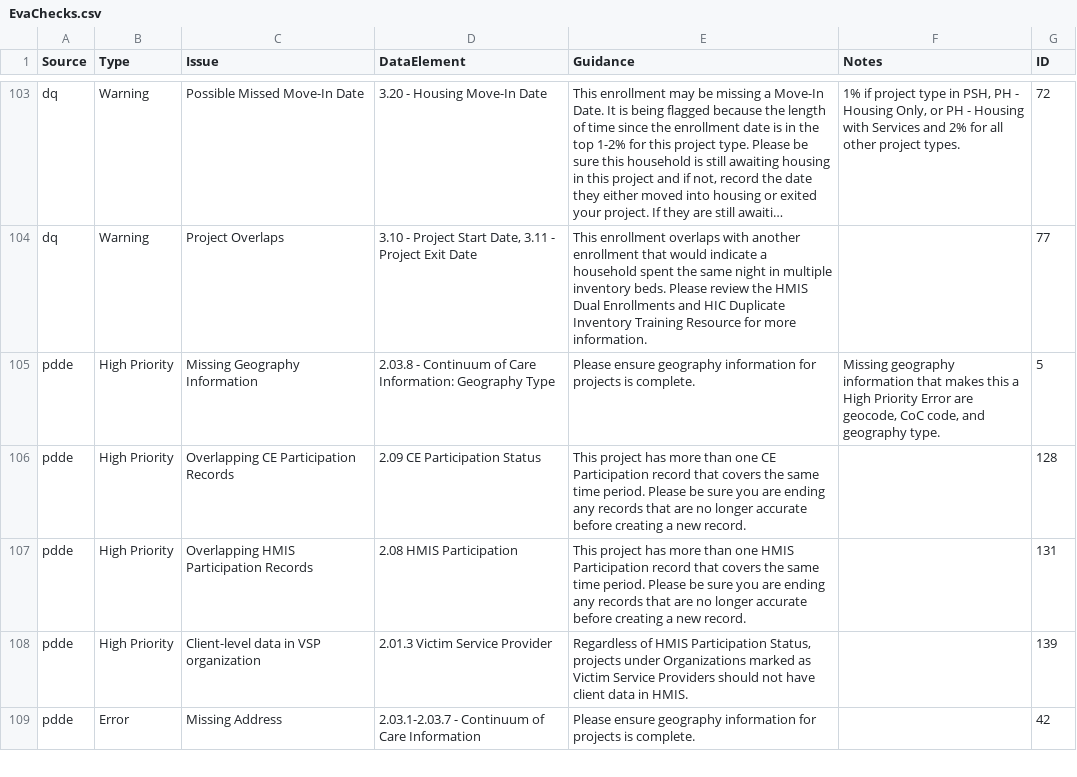
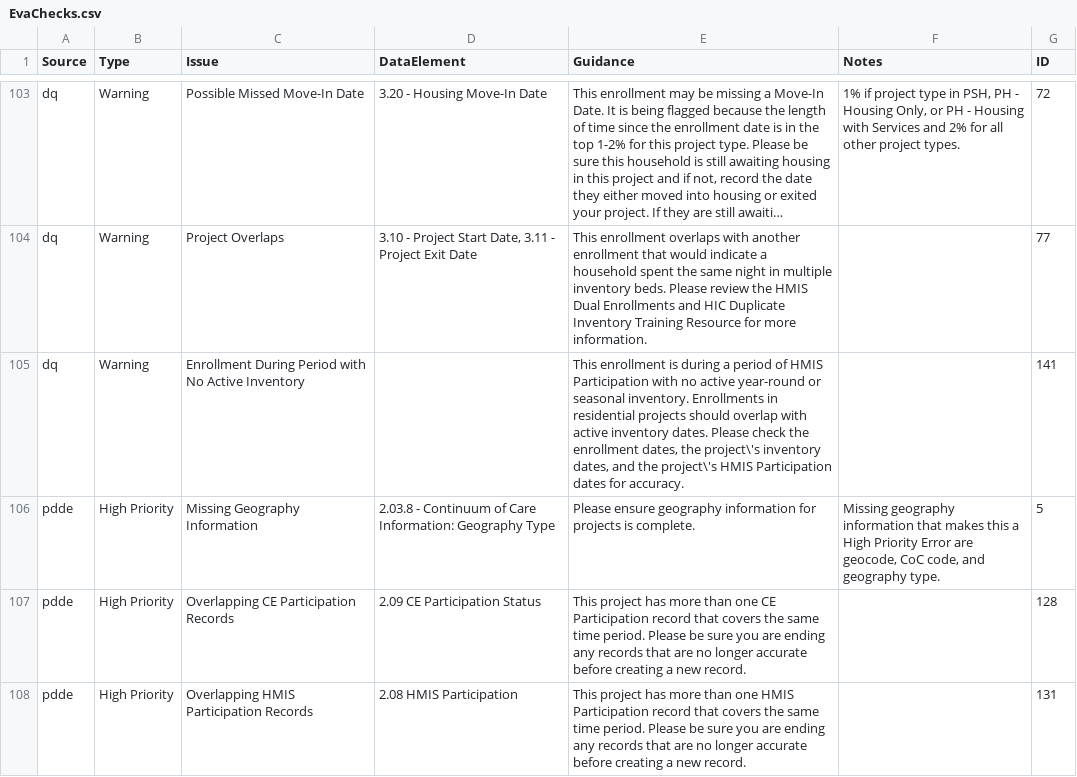
Before and after one commit to abtassociates/eva, a CSV file: public-resources/EvaChecks.csv, drawn as a sheet; only a part is shown, gaps mark what is left out; the shorter side is filled out with more unchanged rows; long unchanged cells end in …; the diff names each change by its address in the sheet, - before the commit and + after, or states it on an @@ line.

Commit message:
- added new DQ warning: Enrollment During Period with No Active Inventory which checks whether an enrollment during an HMIS-participating period has no active inventory. - create new HMIS_participating_projects dataset in initial_data_prep. It will be used, since they're both used later in 05 and 06 scripts for the above DQ check and zero utilization - the Zero Utilization PDDE check is now just checking that a (residential) project that is *ever* HMIS-participating and *ever* has active inventory has 0 enrollments. Before, we were checking whether the period where the project was operating, HMIS-participating, having active inventory, but had 0 enrollments.

```diff
--- a/public-resources/EvaChecks.csv
+++ b/public-resources/EvaChecks.csv
+row 105: dq | Warning | Enrollment During Period with No Active Inventory |  | This enrollment is during a period of HMIS Participation with no active year-round or seasonal inventory. Enrollments in residential projects should overlap with active inventory dates. Please check the enrollment dates, the project\'s inventory dates, and the project\'s HMIS Participation dates for accuracy. |  | 141
```
Also changed, not shown: 3 other files.
